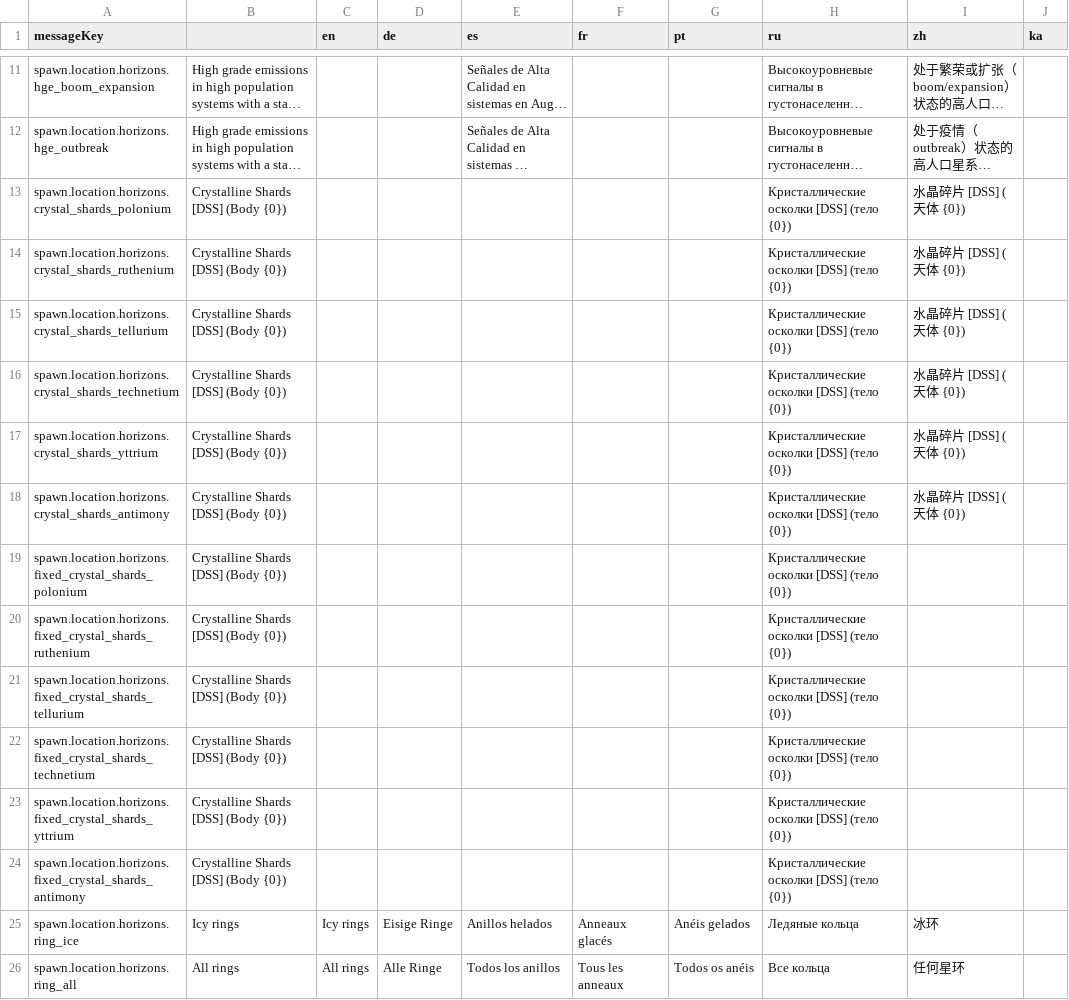
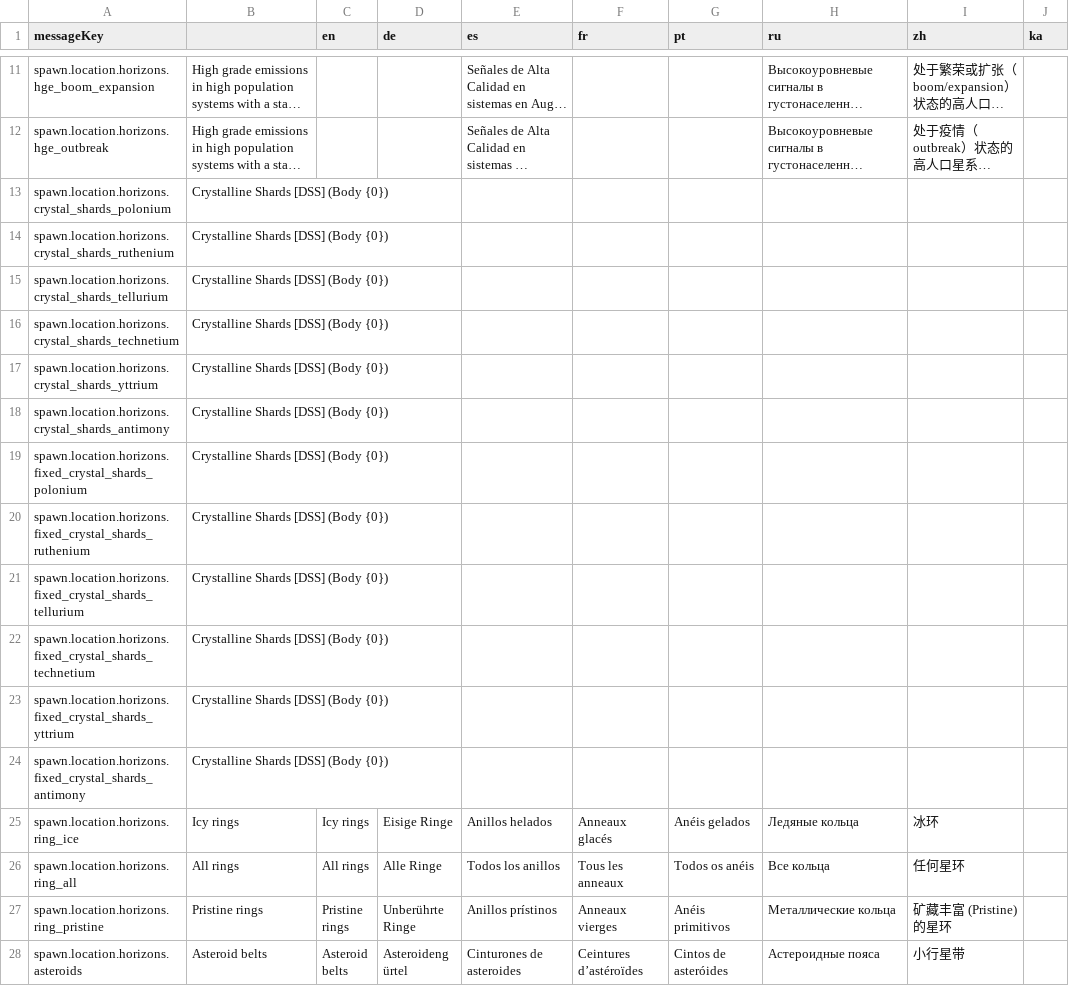
Before and after one commit to jixxed/ed-odyssey-materials-helper, a CSV file: application/src/main/resources/locale/material/horizons/spawn.csv, drawn as a sheet; only a part is shown, gaps mark what is left out; the shorter side is filled out with more unchanged rows; long unchanged cells end in …; the diff names each change by its address in the sheet, - before the commit and + after, or states it on an @@ line.

```diff
--- a/application/src/main/resources/locale/material/horizons/spawn.csv
+++ b/application/src/main/resources/locale/material/horizons/spawn.csv
-H13:H24 (ru): Кристаллические осколки [DSS] (тело {0})
+H13:H24 (ru): (empty)
-I13:I18 (zh): 水晶碎片 [DSS] (天体 {0})
+I13:I18 (zh): (empty)
```
Also changed, not shown: application/src/main/resources/locale/blueprint/horizons/names.csv, application/src/main/resources/locale/notification.csv, 6 other files.
